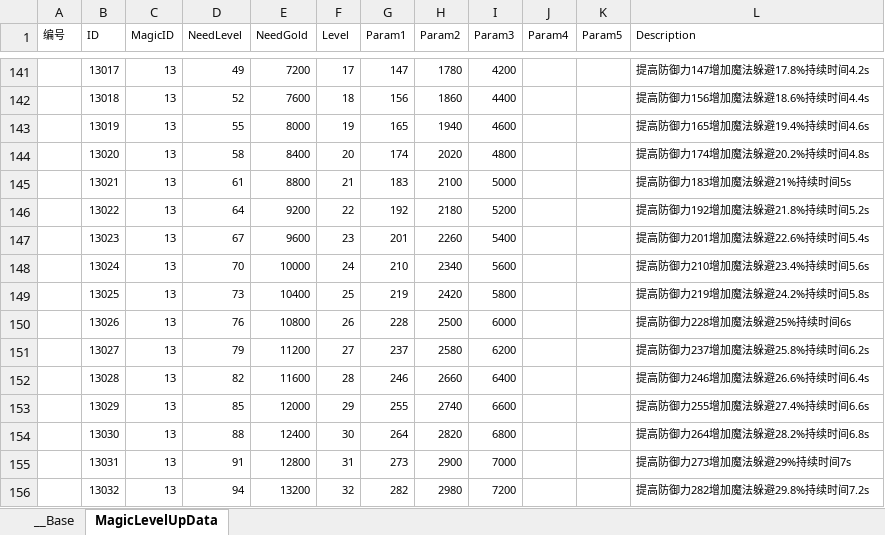
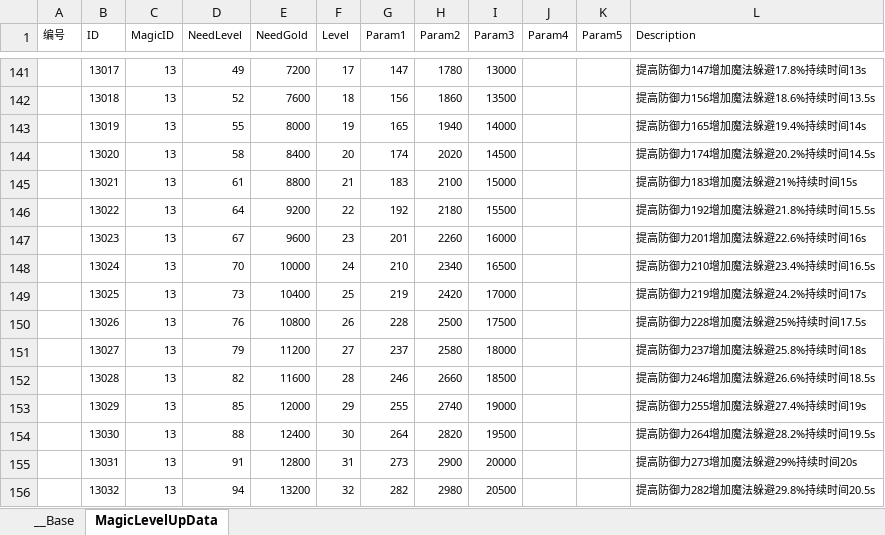
Before and after one commit to bmjoy/MMO-1, an Excel workbook: PublicTools/econfigs/magicLevelup.xlsx, sheet MagicLevelUpData, drawn as a sheet; only a part is shown, gaps mark what is left out; values as stored, in another font and other column widths than the file's, no borders; charts and pictures not drawn; the diff covers the shown part only; the diff names each change by its address in the sheet, - before the commit and + after, or states it on an @@ line.

```diff
--- a/PublicTools/econfigs/magicLevelup.xlsx (sheet MagicLevelUpData)
+++ b/PublicTools/econfigs/magicLevelup.xlsx (sheet MagicLevelUpData)
-I141 (Param3): 4200
+I141 (Param3): 13000
-L141 (Description): 提高防御力147增加魔法躲避17.8%持续时间4.2s
+L141 (Description): 提高防御力147增加魔法躲避17.8%持续时间13s
-I142 (Param3): 4400
+I142 (Param3): 13500
-L142 (Description): 提高防御力156增加魔法躲避18.6%持续时间4.4s
+L142 (Description): 提高防御力156增加魔法躲避18.6%持续时间13.5s
-I143 (Param3): 4600
+I143 (Param3): 14000
-L143 (Description): 提高防御力165增加魔法躲避19.4%持续时间4.6s
+L143 (Description): 提高防御力165增加魔法躲避19.4%持续时间14s
-I144 (Param3): 4800
+I144 (Param3): 14500
-L144 (Description): 提高防御力174增加魔法躲避20.2%持续时间4.8s
+L144 (Description): 提高防御力174增加魔法躲避20.2%持续时间14.5s
-I145 (Param3): 5000
+I145 (Param3): 15000
-L145 (Description): 提高防御力183增加魔法躲避21%持续时间5s
+L145 (Description): 提高防御力183增加魔法躲避21%持续时间15s
-I146 (Param3): 5200
+I146 (Param3): 15500
-L146 (Description): 提高防御力192增加魔法躲避21.8%持续时间5.2s
+L146 (Description): 提高防御力192增加魔法躲避21.8%持续时间15.5s
-I147 (Param3): 5400
+I147 (Param3): 16000
-L147 (Description): 提高防御力201增加魔法躲避22.6%持续时间5.4s
+L147 (Description): 提高防御力201增加魔法躲避22.6%持续时间16s
-I148 (Param3): 5600
+I148 (Param3): 16500
-L148 (Description): 提高防御力210增加魔法躲避23.4%持续时间5.6s
+L148 (Description): 提高防御力210增加魔法躲避23.4%持续时间16.5s
-I149 (Param3): 5800
+I149 (Param3): 17000
-L149 (Description): 提高防御力219增加魔法躲避24.2%持续时间5.8s
+L149 (Description): 提高防御力219增加魔法躲避24.2%持续时间17s
-I150 (Param3): 6000
+I150 (Param3): 17500
-L150 (Description): 提高防御力228增加魔法躲避25%持续时间6s
+L150 (Description): 提高防御力228增加魔法躲避25%持续时间17.5s
-I151 (Param3): 6200
+I151 (Param3): 18000
-L151 (Description): 提高防御力237增加魔法躲避25.8%持续时间6.2s
+L151 (Description): 提高防御力237增加魔法躲避25.8%持续时间18s
-I152 (Param3): 6400
+I152 (Param3): 18500
-L152 (Description): 提高防御力246增加魔法躲避26.6%持续时间6.4s
+L152 (Description): 提高防御力246增加魔法躲避26.6%持续时间18.5s
-I153 (Param3): 6600
+I153 (Param3): 19000
-L153 (Description): 提高防御力255增加魔法躲避27.4%持续时间6.6s
+L153 (Description): 提高防御力255增加魔法躲避27.4%持续时间19s
-I154 (Param3): 6800
+I154 (Param3): 19500
-L154 (Description): 提高防御力264增加魔法躲避28.2%持续时间6.8s
+L154 (Description): 提高防御力264增加魔法躲避28.2%持续时间19.5s
-I155 (Param3): 7000
+I155 (Param3): 20000
-L155 (Description): 提高防御力273增加魔法躲避29%持续时间7s
+L155 (Description): 提高防御力273增加魔法躲避29%持续时间20s
-I156 (Param3): 7200
+I156 (Param3): 20500
-L156 (Description): 提高防御力282增加魔法躲避29.8%持续时间7.2s
+L156 (Description): 提高防御力282增加魔法躲避29.8%持续时间20.5s
```
Also changed, not shown: 86 edited cells elsewhere in this sheet, 6 other files.
